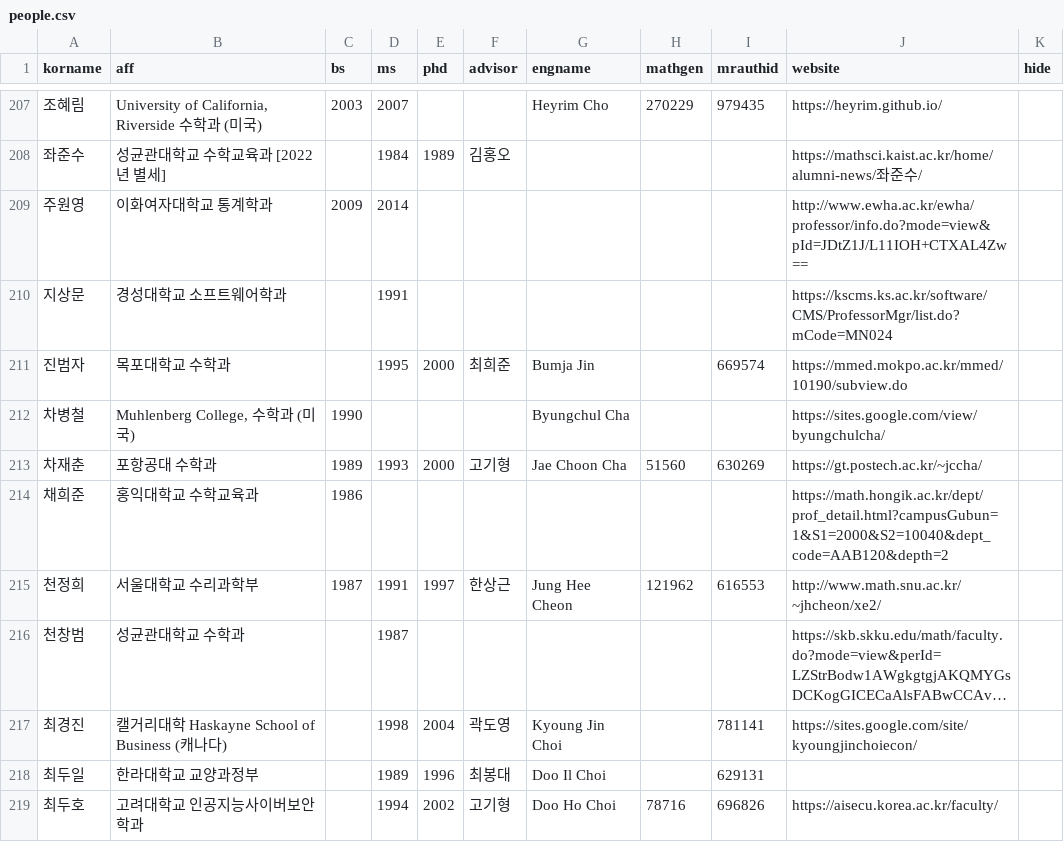
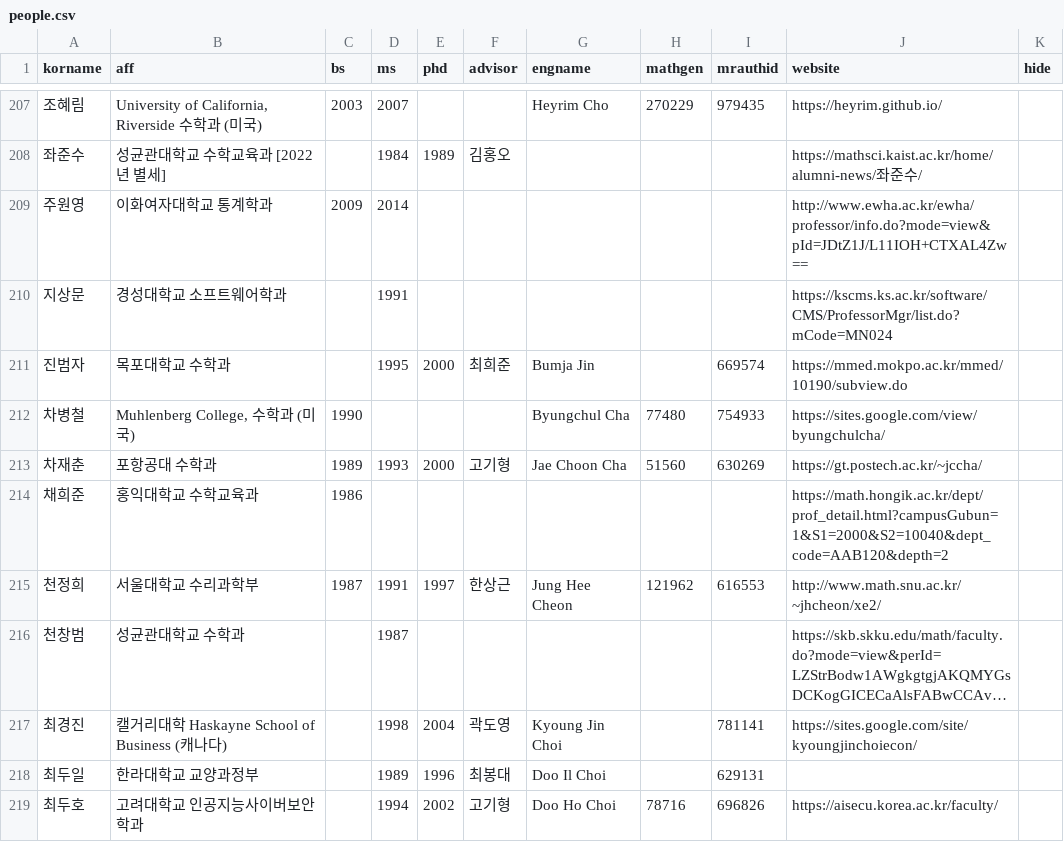
Before and after one commit to mathsci-kaist/mathsci-kaist.github.io, a CSV file: _data/people.csv, drawn as a sheet; only a part is shown, gaps mark what is left out; long unchanged cells end in …; the diff covers the shown part only.

```diff
--- a/_data/people.csv
+++ b/_data/people.csv
@@ -212,3 +212,3 @@ korname,aff,bs,ms,phd,advisor,engname,mathgen,mrauthid,website,hide
 진범자,목포대학교 수학과,,1995,2000,최희준,Bumja Jin,,669574,https://mmed.mokpo.ac.kr/mmed/10190/subview.do,
-차병철,"Muhlenberg College, 수학과 (미국)",1990,,,,Byungchul Cha,,,https://sites.google.com/view/byungchulcha/,
+차병철,"Muhlenberg College, 수학과 (미국)",1990,,,,Byungchul Cha,77480,754933,https://sites.google.com/view/byungchulcha/,
 차재춘,포항공대 수학과,1989,1993,2000,고기형,Jae Choon Cha,51560,630269,https://gt.postech.ac.kr/~jccha/,
```
Also changed, not shown: 35 edited cells elsewhere in this file.
